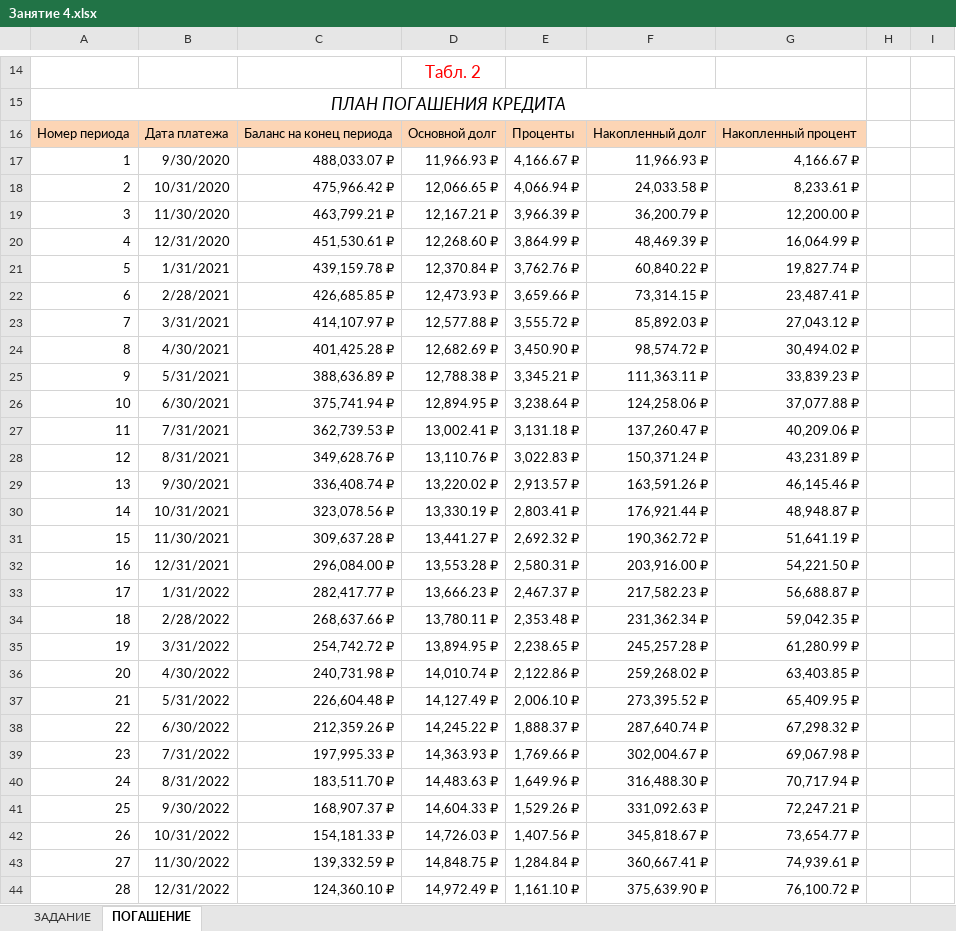
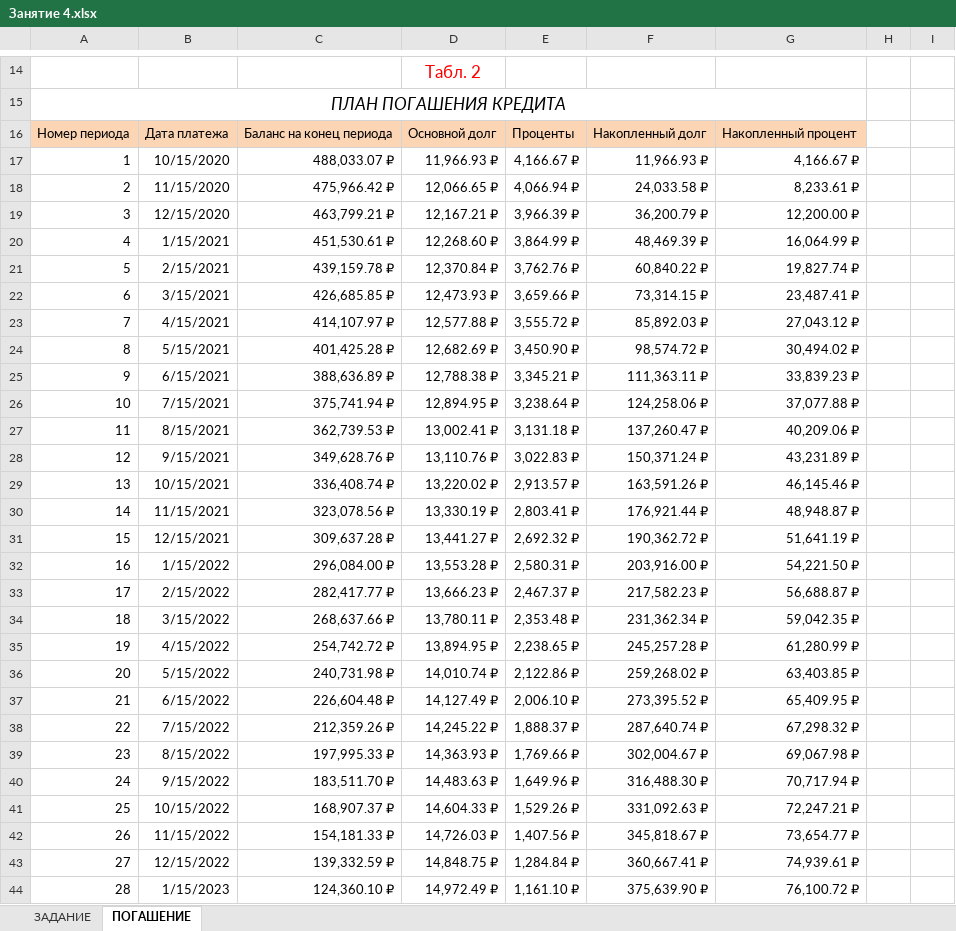
Before and after one commit to Cat-in-box/FA, an Excel workbook: 2 курс/БИС/Занятие 4/Занятие 4.xlsx, sheet ПОГАШЕНИЕ, drawn as a sheet; only a part is shown, gaps mark what is left out; values as stored, in another font and other column widths than the file's, no borders; the diff covers the shown part only; the diff names each change by its address in the sheet, - before the commit and + after, or states it on an @@ line.

Commit message:
Update Занятие 4.xlsx

```diff
--- a/2 курс/БИС/Занятие 4/Занятие 4.xlsx (sheet ПОГАШЕНИЕ)
+++ b/2 курс/БИС/Занятие 4/Занятие 4.xlsx (sheet ПОГАШЕНИЕ)
-B17: 9/30/2020
+B17: 10/15/2020
-B18: 10/31/2020
+B18: 11/15/2020
-B19: 11/30/2020
+B19: 12/15/2020
-B20: 12/31/2020
+B20: 1/15/2021
-B21: 1/31/2021
+B21: 2/15/2021
-B22: 2/28/2021
+B22: 3/15/2021
-B23: 3/31/2021
+B23: 4/15/2021
-B24: 4/30/2021
+B24: 5/15/2021
-B25: 5/31/2021
+B25: 6/15/2021
-B26: 6/30/2021
+B26: 7/15/2021
-B27: 7/31/2021
+B27: 8/15/2021
-B28: 8/31/2021
+B28: 9/15/2021
-B29: 9/30/2021
+B29: 10/15/2021
-B30: 10/31/2021
+B30: 11/15/2021
-B31: 11/30/2021
+B31: 12/15/2021
-B32: 12/31/2021
+B32: 1/15/2022
-B33: 1/31/2022
+B33: 2/15/2022
-B34: 2/28/2022
+B34: 3/15/2022
-B35: 3/31/2022
+B35: 4/15/2022
-B36: 4/30/2022
+B36: 5/15/2022
-B37: 5/31/2022
+B37: 6/15/2022
-B38: 6/30/2022
+B38: 7/15/2022
-B39: 7/31/2022
+B39: 8/15/2022
-B40: 8/31/2022
+B40: 9/15/2022
-B41: 9/30/2022
+B41: 10/15/2022
-B42: 10/31/2022
+B42: 11/15/2022
-B43: 11/30/2022
+B43: 12/15/2022
-B44: 12/31/2022
+B44: 1/15/2023
```
Also changed, not shown: 1 added row, 1 removed row and 7 edited cells elsewhere in this sheet, formulas that keep their value.
